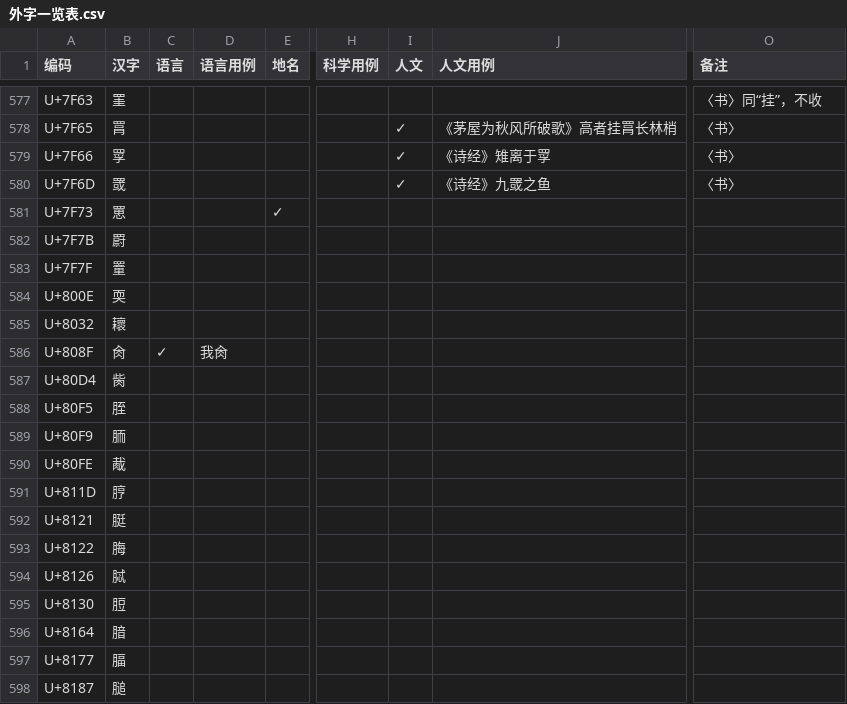
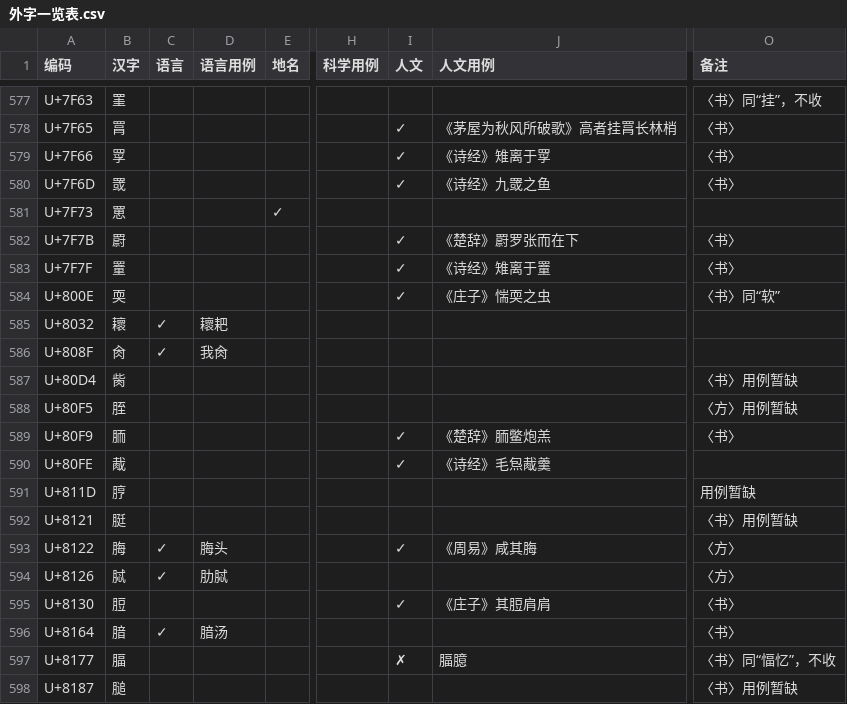
Before and after one commit to Buernia/Waizi, a CSV file: 外字一览表.csv, drawn as a sheet; only a part is shown, gaps mark what is left out; the diff covers the shown part only; the diff names each change by its address in the sheet, - before the commit and + after, or states it on an @@ line.

Commit message:
Update 外字一览表.csv

```diff
--- a/外字一览表.csv
+++ b/外字一览表.csv
-I582:I584 (人文): (empty)
+I582:I584 (人文): ✓
-J582 (人文用例): (empty)
+J582 (人文用例): 《楚辞》罻罗张而在下
-O582:O583 (备注): (empty)
+O582:O583 (备注): 〈书〉
-J583 (人文用例): (empty)
+J583 (人文用例): 《诗经》雉离于罿
-J584 (人文用例): (empty)
+J584 (人文用例): 《庄子》惴耎之虫
-O584 (备注): (empty)
+O584 (备注): 〈书〉同“软”
-C585 (语言): (empty)
+C585 (语言): ✓
-D585 (语言用例): (empty)
+D585 (语言用例): 耲耙
-O587 (备注): (empty)
+O587 (备注): 〈书〉用例暂缺
-O588 (备注): (empty)
+O588 (备注): 〈方〉用例暂缺
-I589:I590 (人文): (empty)
+I589:I590 (人文): ✓
-J589 (人文用例): (empty)
+J589 (人文用例): 《楚辞》胹鳖炮羔
-O589 (备注): (empty)
+O589 (备注): 〈书〉
-J590 (人文用例): (empty)
+J590 (人文用例): 《诗经》毛炰胾羹
-O591 (备注): (empty)
+O591 (备注): 用例暂缺
-O592 (备注): (empty)
+O592 (备注): 〈书〉用例暂缺
-C593:C594 (语言): (empty)
+C593:C594 (语言): ✓
-D593 (语言用例): (empty)
+D593 (语言用例): 脢头
-I593 (人文): (empty)
+I593 (人文): ✓
-J593 (人文用例): (empty)
+J593 (人文用例): 《周易》咸其脢
-O593:O594 (备注): (empty)
+O593:O594 (备注): 〈方〉
-D594 (语言用例): (empty)
+D594 (语言用例): 肋脦
-I595 (人文): (empty)
+I595 (人文): ✓
-J595 (人文用例): (empty)
+J595 (人文用例): 《庄子》其脰肩肩
-O595:O596 (备注): (empty)
+O595:O596 (备注): 〈书〉
-C596 (语言): (empty)
+C596 (语言): ✓
-D596 (语言用例): (empty)
+D596 (语言用例): 腤汤
-I597 (人文): (empty)
+I597 (人文): ✗
-J597 (人文用例): (empty)
+J597 (人文用例): 腷臆
-O597 (备注): (empty)
+O597 (备注): 〈书〉同“愊忆”，不收
-O598 (备注): (empty)
+O598 (备注): 〈书〉用例暂缺
```
Also changed, not shown: 15 edited cells elsewhere in this file.
